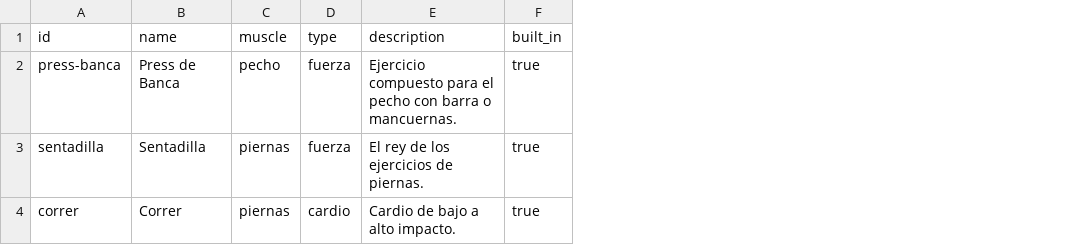
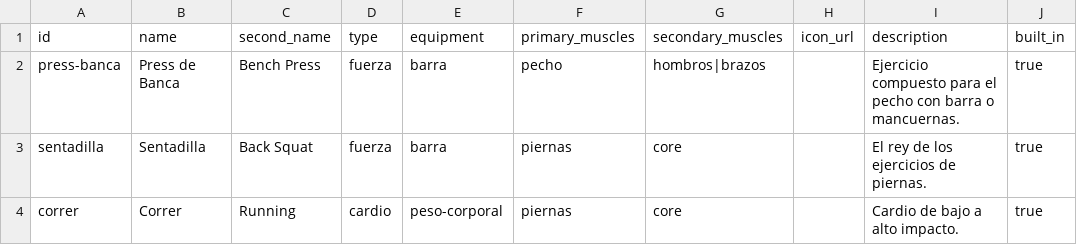
Before and after one commit to nachoipi/training-app, a CSV file: database/migrations/exercises/exercises.sample.csv, drawn as a sheet; removed rows and columns are numbered as before the commit, all else as after; the diff names each change by its address in the sheet, - before the commit and + after, or states it on an @@ line.

```diff
--- a/database/migrations/exercises/exercises.sample.csv
+++ b/database/migrations/exercises/exercises.sample.csv
-column C (muscle), rows 2-4: pecho | piernas | piernas
+column C (second_name), rows 2-4: Bench Press | Back Squat | Running
+column E (equipment), rows 2-4: barra | barra | peso-corporal
+column F (primary_muscles), rows 2-4: pecho | piernas | piernas
+column G (secondary_muscles), rows 2-4: hombros|brazos | core | core
+column H (icon_url), empty
```
Also changed, not shown: 19 other files.
